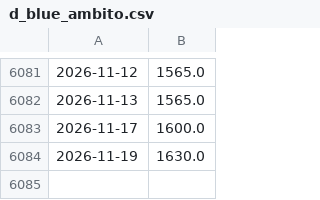
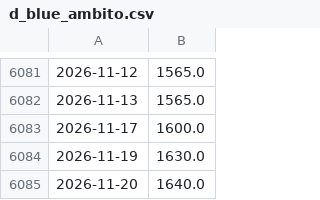
Before and after one commit to nicosauriorex/primerolosdatos, a CSV file: datos/cache/d_blue_ambito.csv, drawn as a sheet; only a part is shown, gaps mark what is left out.

```diff
--- a/datos/cache/d_blue_ambito.csv
+++ b/datos/cache/d_blue_ambito.csv
@@ -6084 +6084,2 @@
 2026-11-19,1630.0
+2026-11-20,1640.0
```
Also changed, not shown: datos/cache/y_edn.csv, datos/cache/y_ggal.csv, 14 other files.
